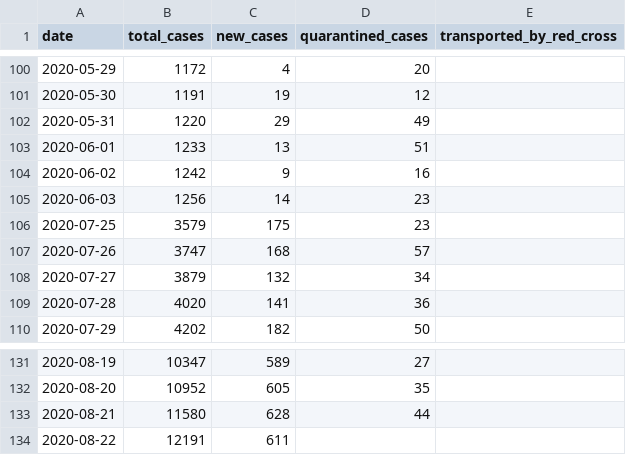
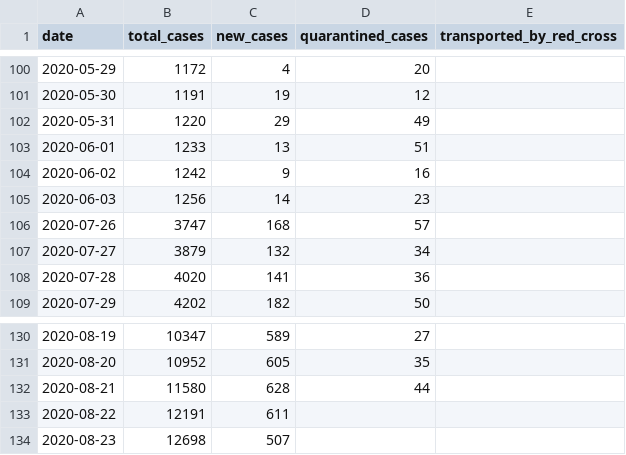
Before and after one commit to j3k0/corona-ministryinfo-gov-lb-fetcher, a CSV file: daily_data.csv, drawn as a sheet; only a part is shown, gaps mark what is left out; removed rows and columns are numbered as before the commit, all else as after; the diff names each change by its address in the sheet, - before the commit and + after, or states it on an @@ line.

Commit message:
Update 2020-08-24

```diff
--- a/daily_data.csv
+++ b/daily_data.csv
-row 106: 2020-07-25 | 3579 | 175 | 23
+row 134: 2020-08-23 | 12698 | 507
```
